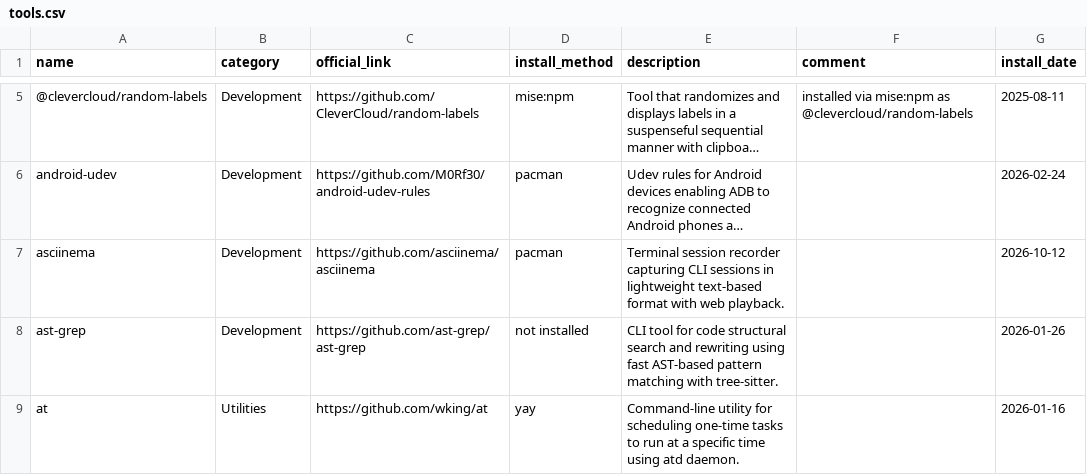
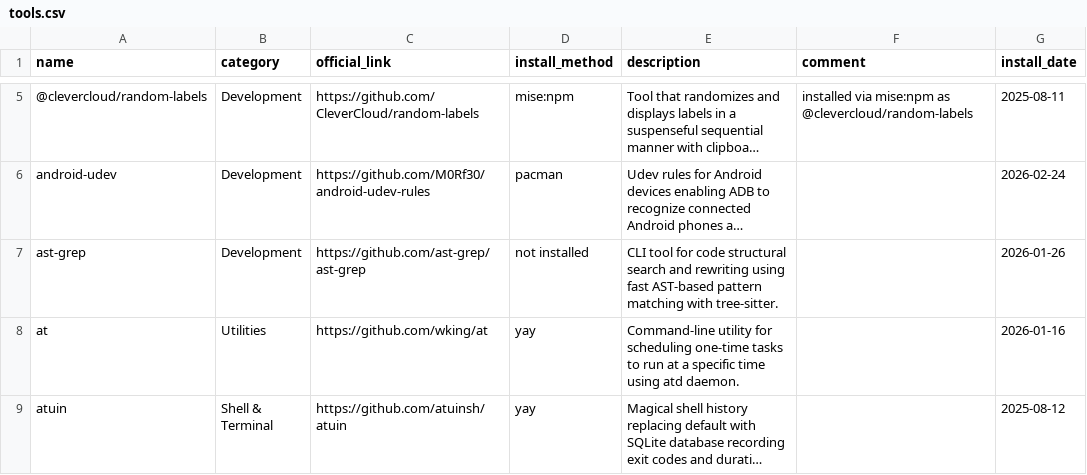
Before and after one commit to hsablonniere/tools, a CSV file: tools.csv, drawn as a sheet; only a part is shown, gaps mark what is left out; the shorter side is filled out with more unchanged rows; long unchanged cells end in …; the diff names each change by its address in the sheet, - before the commit and + after, or states it on an @@ line.

Commit message:
remove(asciinema): Recorded one session, the plot was thin

```diff
--- a/tools.csv
+++ b/tools.csv
-row 7: asciinema | Development | https://github.com/asciinema/asciinema | pacman | Terminal session recorder capturing CLI sessions in lightweight text-based format with web playback. |  | 2026-10-12
```
